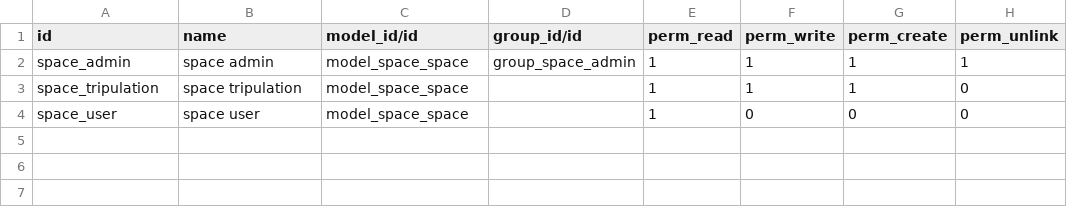
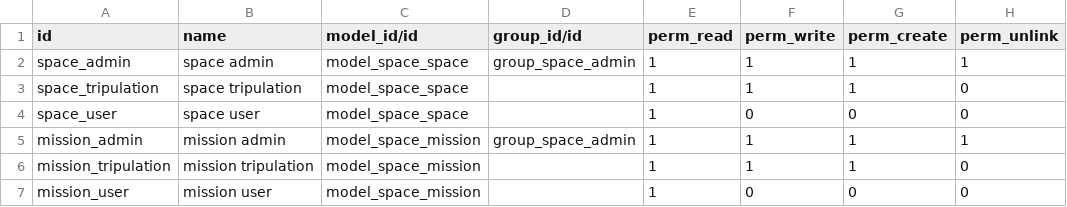
Before and after one commit to intralix/technical-course-v14, a CSV file: odoo_space/security/ir.model.access.csv, drawn as a sheet.

Commit message:
[ADD] New mission model.

```diff
--- a/odoo_space/security/ir.model.access.csv
+++ b/odoo_space/security/ir.model.access.csv
@@ -4 +4,4 @@ space_tripulation,space tripulation,model_space_space,,1,1,1,0
 space_user,space user,model_space_space,,1,0,0,0
+mission_admin,mission admin,model_space_mission,group_space_admin,1,1,1,1
+mission_tripulation,mission tripulation,model_space_mission,,1,1,1,0
+mission_user,mission user,model_space_mission,,1,0,0,0
```
Also changed, not shown: 6 other files.
